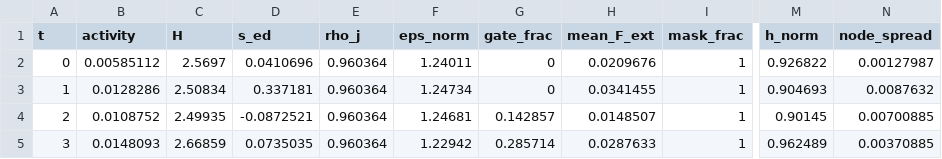
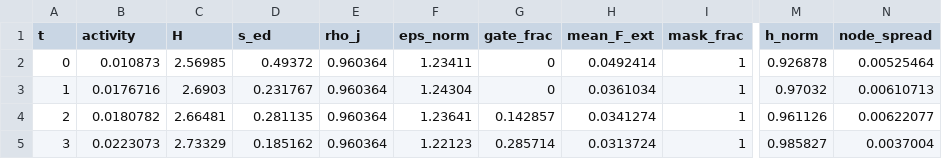
Before and after one commit to leon23dnm-ui/testsen, a CSV file: experiments/m0/logs/eta0.1_L0.2_etag0.0.csv, drawn as a sheet; only a part is shown, gaps mark what is left out; the diff covers the shown part only; the diff names each change by its address in the sheet, - before the commit and + after, or states it on an @@ line.

```diff
--- a/experiments/m0/logs/eta0.1_L0.2_etag0.0.csv
+++ b/experiments/m0/logs/eta0.1_L0.2_etag0.0.csv
-B2 (activity): 0.00585112
+B2 (activity): 0.010873
-C2 (H): 2.5697
+C2 (H): 2.56985
-D2 (s_ed): 0.0410696
+D2 (s_ed): 0.49372
-F2 (eps_norm): 1.24011
+F2 (eps_norm): 1.23411
-H2 (mean_F_ext): 0.0209676
+H2 (mean_F_ext): 0.0492414
-M2 (h_norm): 0.926822
+M2 (h_norm): 0.926878
-N2 (node_spread): 0.00127987
+N2 (node_spread): 0.00525464
-B3 (activity): 0.0128286
+B3 (activity): 0.0176716
-C3 (H): 2.50834
+C3 (H): 2.6903
-D3 (s_ed): 0.337181
+D3 (s_ed): 0.231767
-F3 (eps_norm): 1.24734
+F3 (eps_norm): 1.24304
-H3 (mean_F_ext): 0.0341455
+H3 (mean_F_ext): 0.0361034
-M3 (h_norm): 0.904693
+M3 (h_norm): 0.97032
-N3 (node_spread): 0.0087632
+N3 (node_spread): 0.00610713
-B4 (activity): 0.0108752
+B4 (activity): 0.0180782
-C4 (H): 2.49935
+C4 (H): 2.66481
-D4 (s_ed): -0.0872521
+D4 (s_ed): 0.281135
-F4 (eps_norm): 1.24681
+F4 (eps_norm): 1.23641
-H4 (mean_F_ext): 0.0148507
+H4 (mean_F_ext): 0.0341274
-M4 (h_norm): 0.90145
+M4 (h_norm): 0.961126
-N4 (node_spread): 0.00700885
+N4 (node_spread): 0.00622077
-B5 (activity): 0.0148093
+B5 (activity): 0.0223073
-C5 (H): 2.66859
+C5 (H): 2.73329
-D5 (s_ed): 0.0735035
+D5 (s_ed): 0.185162
-F5 (eps_norm): 1.22942
+F5 (eps_norm): 1.22123
-H5 (mean_F_ext): 0.0287633
+H5 (mean_F_ext): 0.0313724
-M5 (h_norm): 0.962489
+M5 (h_norm): 0.985827
-N5 (node_spread): 0.00370885
+N5 (node_spread): 0.0037004
```
Also changed, not shown: 122 edited cells elsewhere in this file, experiments/m0/logs/eta0.001_L0.2_etag0.0.csv, experiments/m0/logs/eta0.01_L0.2_etag0.0.csv, 22 other files.
